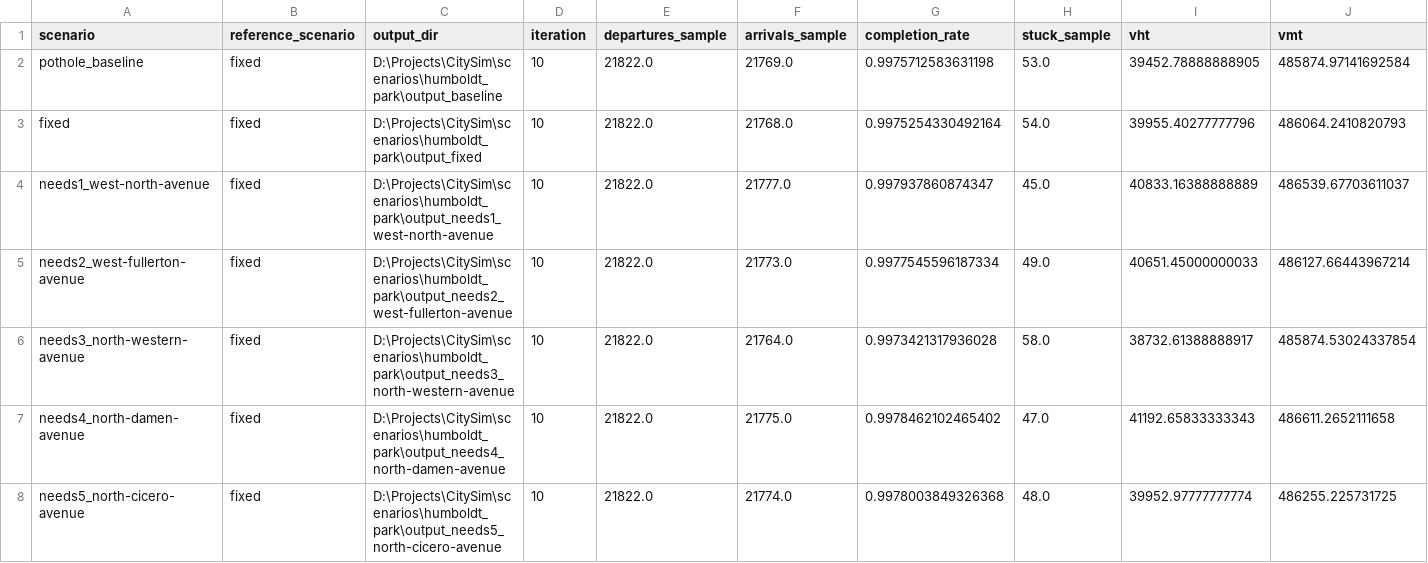
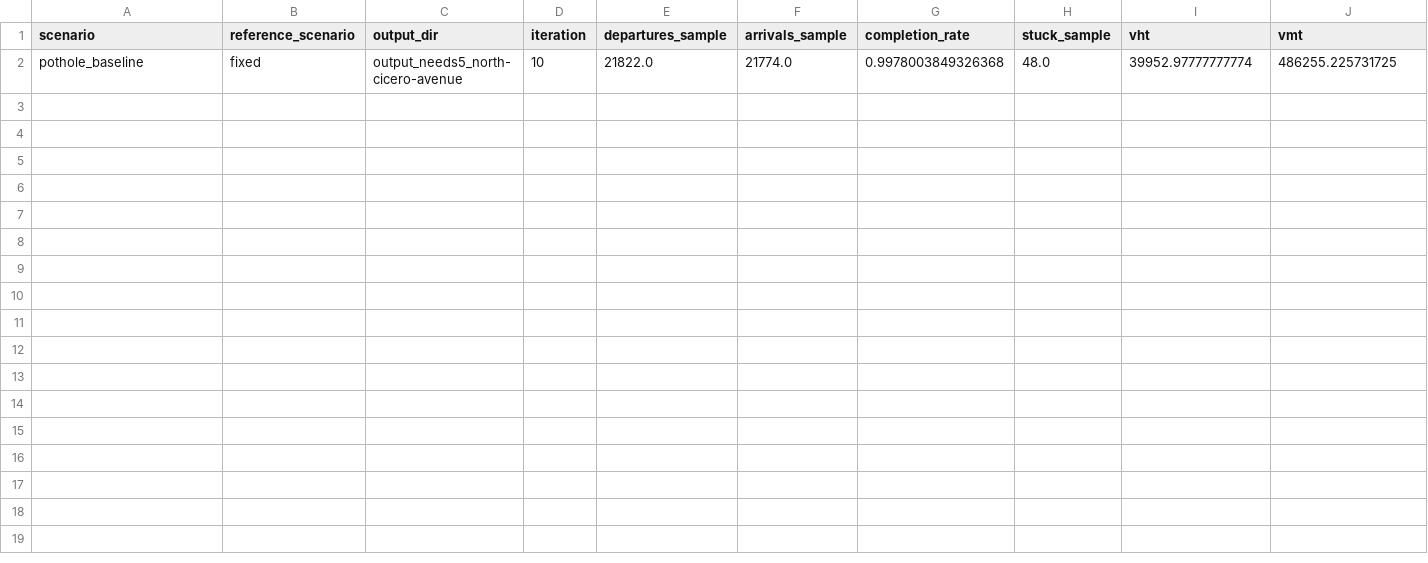
Before and after one commit to dheerajyer2418/citysim, a CSV file: public/humboldt-park/data/scenario_comparison.csv, drawn as a sheet; only a part is shown; removed rows and columns are numbered as before the commit, all else as after; rows hold the shown columns only; the diff names each change by its address in the sheet, - before the commit and + after, or states it on an @@ line.

```diff
--- a/public/humboldt-park/data/scenario_comparison.csv
+++ b/public/humboldt-park/data/scenario_comparison.csv
-row 2: pothole_baseline | fixed | D:\Projects\CitySim\scenarios\humboldt_park\output_baseline | 10 | 21822.0 | 21769.0 | 0.9975712583631198 | 53.0 | 39452.78888888905 | 485874.97141692584
-row 3: fixed | fixed | D:\Projects\CitySim\scenarios\humboldt_park\output_fixed | 10 | 21822.0 | 21768.0 | 0.9975254330492164 | 54.0 | 39955.40277777796 | 486064.2410820793
-row 4: needs1_west-north-avenue | fixed | D:\Projects\CitySim\scenarios\humboldt_park\output_needs1_west-north-avenue | 10 | 21822.0 | 21777.0 | 0.997937860874347 | 45.0 | 40833.16388888889 | 486539.67703611037
-row 5: needs2_west-fullerton-avenue | fixed | D:\Projects\CitySim\scenarios\humboldt_park\output_needs2_west-fullerton-avenue | 10 | 21822.0 | 21773.0 | 0.9977545596187334 | 49.0 | 40651.45000000033 | 486127.66443967214
-row 6: needs3_north-western-avenue | fixed | D:\Projects\CitySim\scenarios\humboldt_park\output_needs3_north-western-avenue | 10 | 21822.0 | 21764.0 | 0.9973421317936028 | 58.0 | 38732.61388888917 | 485874.53024337854
-row 7: needs4_north-damen-avenue | fixed | D:\Projects\CitySim\scenarios\humboldt_park\output_needs4_north-damen-avenue | 10 | 21822.0 | 21775.0 | 0.9978462102465402 | 47.0 | 41192.65833333343 | 486611.2652111658
-A2 (scenario): needs5_north-cicero-avenue
+A2 (scenario): pothole_baseline
-C2 (output_dir): D:\Projects\CitySim\scenarios\humboldt_park\output_needs5_north-cicero-avenue
+C2 (output_dir): output_needs5_north-cicero-avenue
```
Also changed, not shown: public/data/scenario_comparison.csv, public/lincoln-park/data/scenario_comparison.csv, 45 other files.
